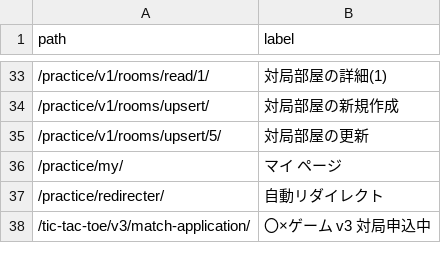
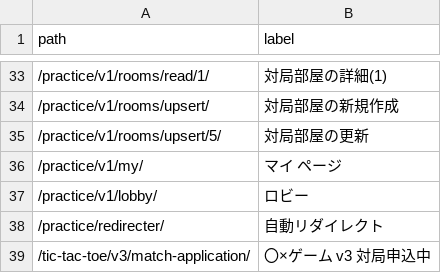
Before and after one commit to muzudho/django-practice2, a CSV file: host1/apps1/portal_v1/data/finished-lessons.csv, drawn as a sheet; only a part is shown, gaps mark what is left out.

```diff
--- a/host1/apps1/portal_v1/data/finished-lessons.csv
+++ b/host1/apps1/portal_v1/data/finished-lessons.csv
@@ -35,3 +35,4 @@ path,label
 /practice/v1/rooms/upsert/5/,対局部屋の更新
-/practice/my/,マイ ページ
+/practice/v1/my/,マイ ページ
+/practice/v1/lobby/,ロビー
 /practice/redirecter/,自動リダイレクト
```
Also changed, not shown: 5 other files.
